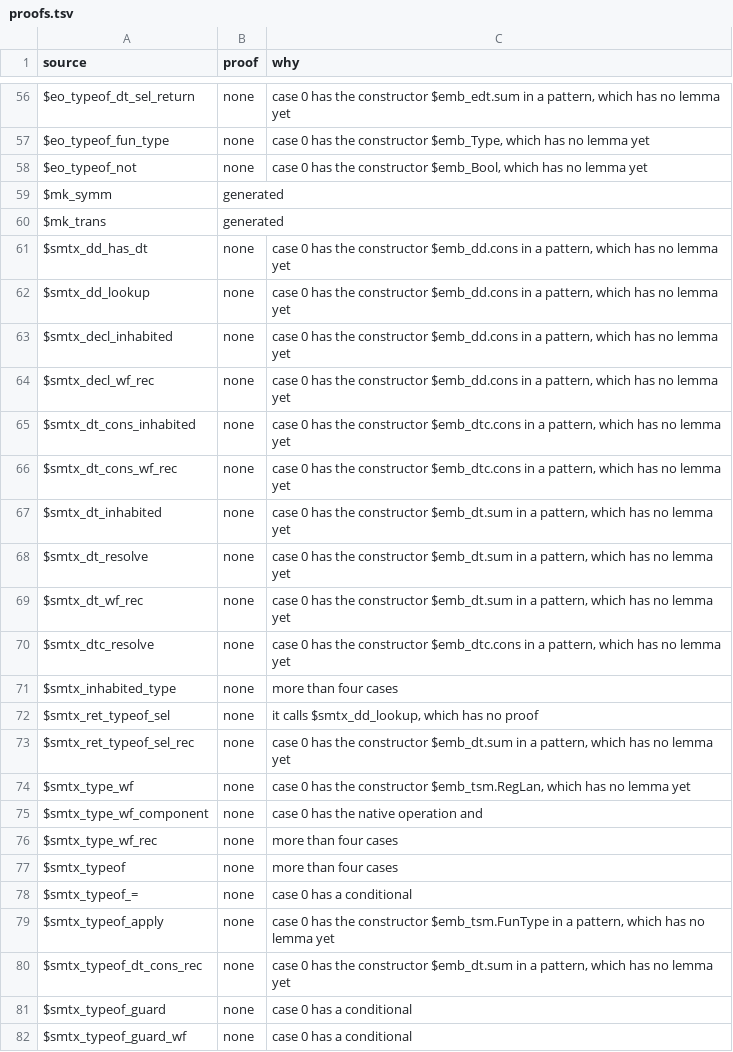
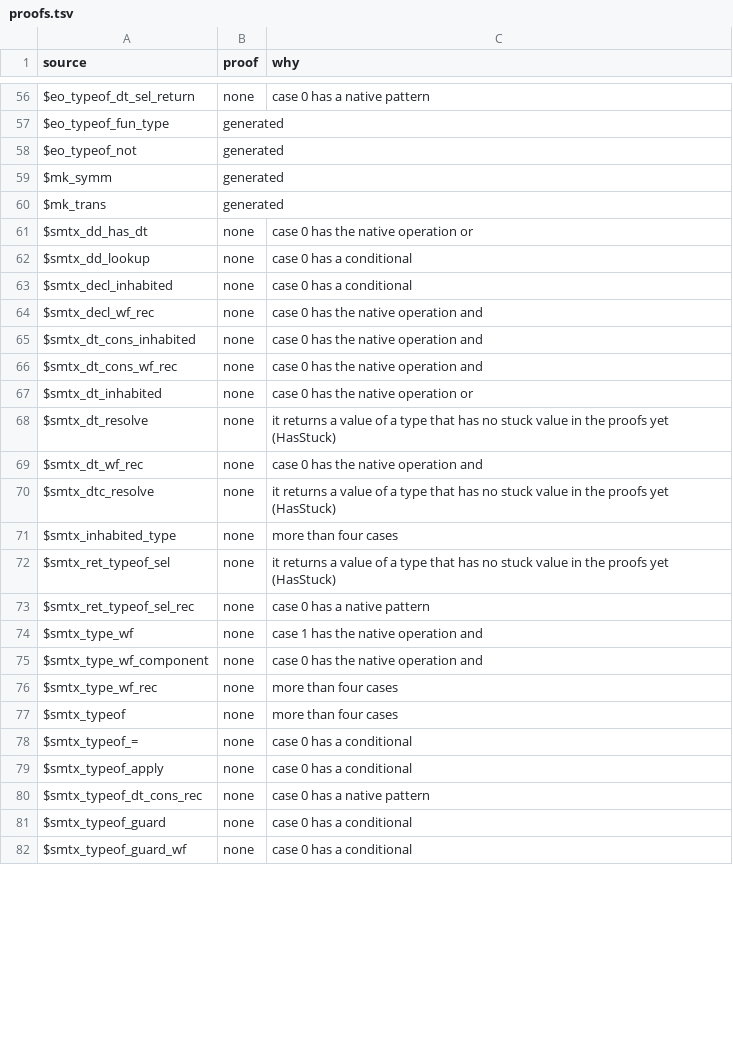
Before and after one commit to daniel-larraz/pathos, a TSV file: generated/cpcmini-checker/proofs.tsv, drawn as a sheet; only a part is shown, gaps mark what is left out; the diff covers the shown part only; the diff names each change by its address in the sheet, - before the commit and + after, or states it on an @@ line.

```diff
--- a/generated/cpcmini-checker/proofs.tsv
+++ b/generated/cpcmini-checker/proofs.tsv
-C56 (why): …0 has the constructor $emb_edt.sum in a pattern, which has no lemma yet
+C56 (why): …0 has a native pattern
-B57:B58 (proof): none
+B57:B58 (proof): generated
-C57 (why): case 0 has the constructor $emb_Type, which has no lemma yet
+C57 (why): (empty)
-C58 (why): case 0 has the constructor $emb_Bool, which has no lemma yet
+C58 (why): (empty)
-C61 (why): …has the constructor $emb_dd.cons in a pattern, which has no lemma yet
+C61 (why): …has the native operation or
-C62:C63 (why): …0 has the constructor $emb_dd.cons in a pattern, which has no lemma yet
+C62:C63 (why): …0 has a conditional
-C64 (why): …has the constructor $emb_dd.cons in a pattern, which has no lemma yet
+C64 (why): …has the native operation and
-C65:C66 (why): …has the constructor $emb_dtc.cons in a pattern, which has no lemma yet
+C65:C66 (why): …has the native operation and
-C67 (why): …has the constructor $emb_dt.sum in a pattern, which has no lemma yet
+C67 (why): …has the native operation or
-C68 (why): case 0 has the constructor $emb_dt.sum in a pattern, which has no lemma yet
+C68 (why): it returns a value of a type that has no stuck value in the proofs yet (HasStuck)
-C69 (why): …has the constructor $emb_dt.sum in a pattern, which has no lemma yet
+C69 (why): …has the native operation and
-C70 (why): case 0 has the constructor $emb_dtc.cons in a pattern, which has no lemma yet
+C70 (why): it returns a value of a type that has no stuck value in the proofs yet (HasStuck)
-C72 (why): it calls $smtx_dd_lookup, which has no proof
+C72 (why): it returns a value of a type that has no stuck value in the proofs yet (HasStuck)
-C73 (why): …0 has the constructor $emb_dt.sum in a pattern, which has no lemma yet
+C73 (why): …0 has a native pattern
-C74 (why): case 0 has the constructor $emb_tsm.RegLan, which has no lemma yet
+C74 (why): case 1 has the native operation and
-C79 (why): …0 has the constructor $emb_tsm.FunType in a pattern, which has no lemma yet
+C79 (why): …0 has a conditional
-C80 (why): …0 has the constructor $emb_dt.sum in a pattern, which has no lemma yet
+C80 (why): …0 has a native pattern
```
Also changed, not shown: 42 edited cells elsewhere in this file, 13 other files.
